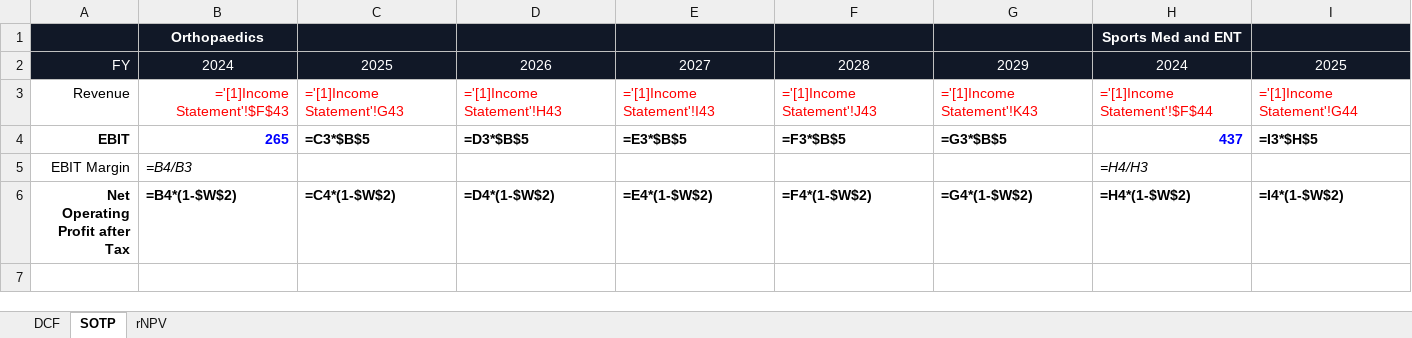
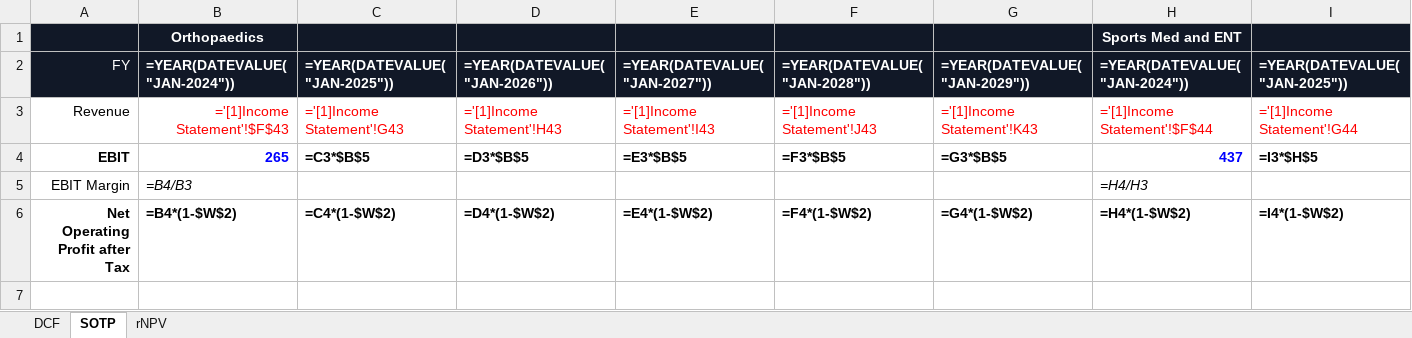
Before and after one commit to davisxp/XD_Grad_Portfolio, an Excel workbook: models/DCF_SN.xlsx, sheet SOTP, drawn as a sheet; only a part is shown; values as stored, in another font and other column widths than the file's, no borders; formulas are shown in place of their values; removed rows and columns are numbered as before the commit, all else as after; rows hold the shown columns only; the diff names each change by its address in the sheet, - before the commit and + after, or states it on an @@ line.

```diff
--- a/models/DCF_SN.xlsx (sheet SOTP)
+++ b/models/DCF_SN.xlsx (sheet SOTP)
-row 2: FY | 2024 | 2025 | 2026 | 2027 | 2028 | 2029 | 2024 | 2025
+row 2: FY | =YEAR(DATEVALUE("JAN-2024")) | =YEAR(DATEVALUE("JAN-2025")) | =YEAR(DATEVALUE("JAN-2026")) | =YEAR(DATEVALUE("JAN-2027")) | =YEAR(DATEVALUE("JAN-2028")) | =YEAR(DATEVALUE("JAN-2029")) | =YEAR(DATEVALUE("JAN-2024")) | =YEAR(DATEVALUE("JAN-2025"))
```
Also changed, not shown: sheet rNPV, sheet DCF, models/3_Statement_Model.xlsx, models/Comps_Precs.xlsx.
